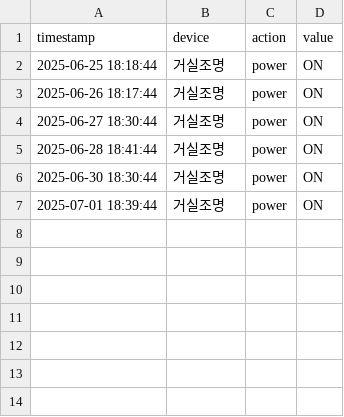
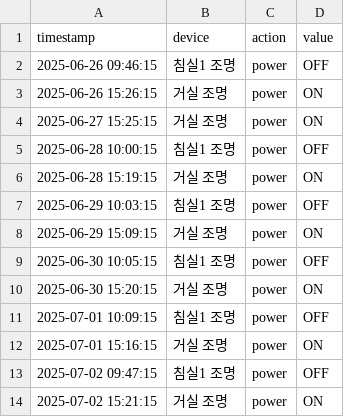
Before and after one commit to kyh980909/smart_home_automation, a CSV file: data/generated.csv, drawn as a sheet.

```diff
--- a/data/generated.csv
+++ b/data/generated.csv
@@ -1,7 +1,14 @@
 timestamp,device,action,value
-2025-06-25 18:18:44,거실조명,power,ON
-2025-06-26 18:17:44,거실조명,power,ON
-2025-06-27 18:30:44,거실조명,power,ON
-2025-06-28 18:41:44,거실조명,power,ON
-2025-06-30 18:30:44,거실조명,power,ON
-2025-07-01 18:39:44,거실조명,power,ON
+2025-06-26 09:46:15,침실1 조명,power,OFF
+2025-06-26 15:26:15,거실 조명,power,ON
+2025-06-27 15:25:15,거실 조명,power,ON
+2025-06-28 10:00:15,침실1 조명,power,OFF
+2025-06-28 15:19:15,거실 조명,power,ON
+2025-06-29 10:03:15,침실1 조명,power,OFF
+2025-06-29 15:09:15,거실 조명,power,ON
+2025-06-30 10:05:15,침실1 조명,power,OFF
+2025-06-30 15:20:15,거실 조명,power,ON
+2025-07-01 10:09:15,침실1 조명,power,OFF
+2025-07-01 15:16:15,거실 조명,power,ON
+2025-07-02 09:47:15,침실1 조명,power,OFF
+2025-07-02 15:21:15,거실 조명,power,ON
```
Also changed, not shown: 9 other files.
